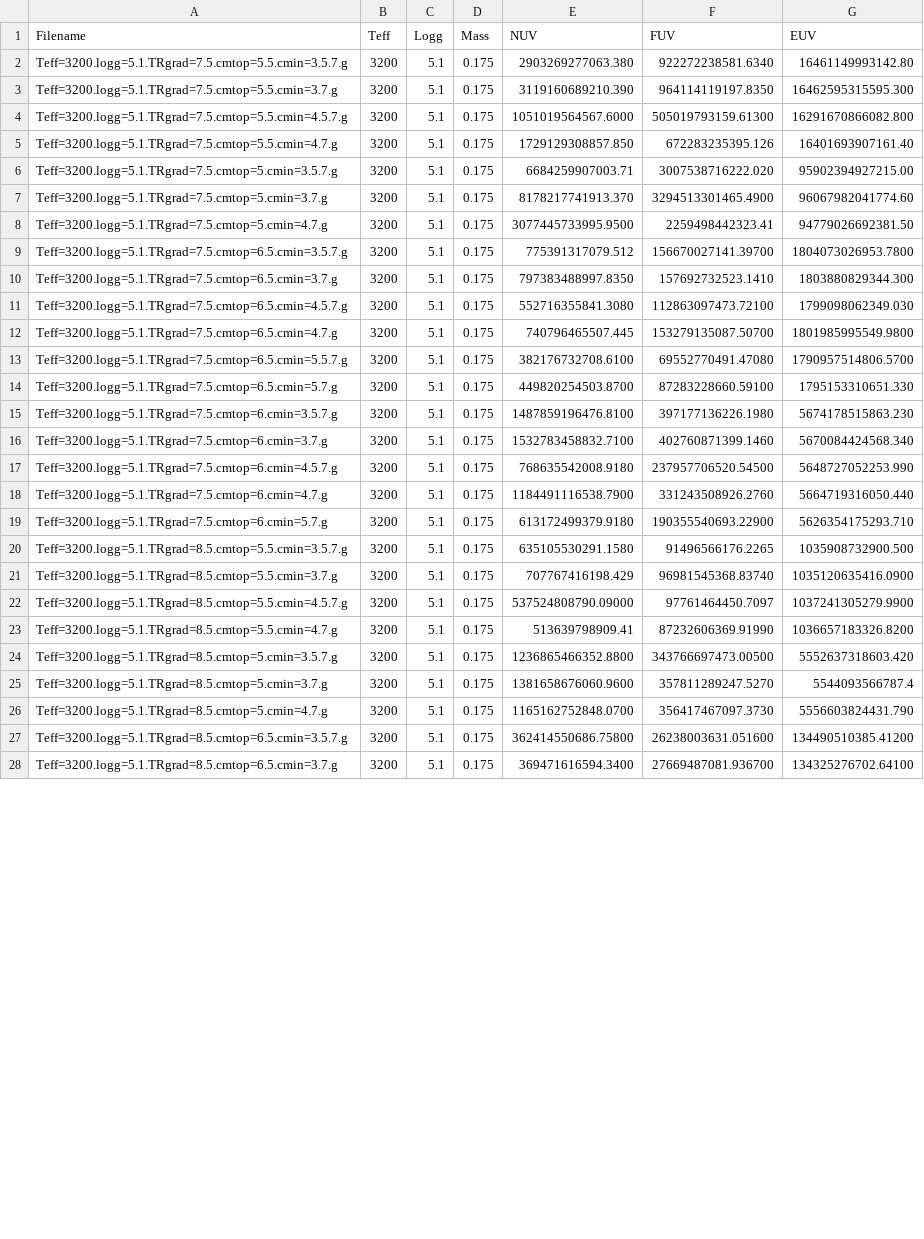
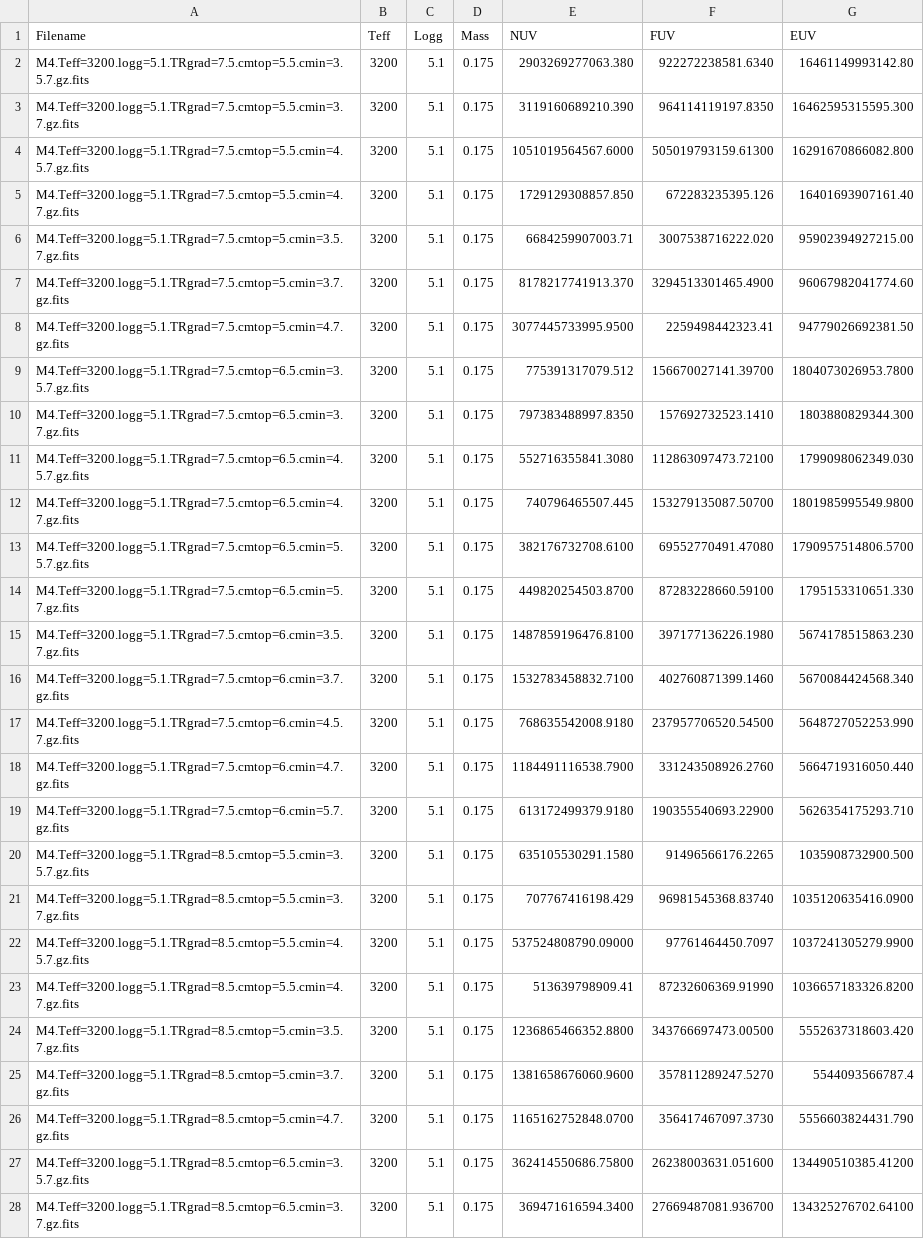
Before and after one commit to maliabarker/euv-spectra-site, a CSV file: euv_spectra_app/static/tables/M4_photospheresubtractedfluxes.csv, drawn as a sheet; only a part is shown; the diff covers the shown part only; the diff names each change by its address in the sheet, - before the commit and + after, or states it on an @@ line.

```diff
--- a/euv_spectra_app/static/tables/M4_photospheresubtractedfluxes.csv
+++ b/euv_spectra_app/static/tables/M4_photospheresubtractedfluxes.csv
-A2 (Filename): Teff=3200.logg=5.1.TRgrad=7.5.cmtop=5.5.cmin=3.5.7.g
+A2 (Filename): M4.Teff=3200.logg=5.1.TRgrad=7.5.cmtop=5.5.cmin=3.5.7.gz.fits
-A3 (Filename): Teff=3200.logg=5.1.TRgrad=7.5.cmtop=5.5.cmin=3.7.g
+A3 (Filename): M4.Teff=3200.logg=5.1.TRgrad=7.5.cmtop=5.5.cmin=3.7.gz.fits
-A4 (Filename): Teff=3200.logg=5.1.TRgrad=7.5.cmtop=5.5.cmin=4.5.7.g
+A4 (Filename): M4.Teff=3200.logg=5.1.TRgrad=7.5.cmtop=5.5.cmin=4.5.7.gz.fits
-A5 (Filename): Teff=3200.logg=5.1.TRgrad=7.5.cmtop=5.5.cmin=4.7.g
+A5 (Filename): M4.Teff=3200.logg=5.1.TRgrad=7.5.cmtop=5.5.cmin=4.7.gz.fits
-A6 (Filename): Teff=3200.logg=5.1.TRgrad=7.5.cmtop=5.cmin=3.5.7.g
+A6 (Filename): M4.Teff=3200.logg=5.1.TRgrad=7.5.cmtop=5.cmin=3.5.7.gz.fits
-A7 (Filename): Teff=3200.logg=5.1.TRgrad=7.5.cmtop=5.cmin=3.7.g
+A7 (Filename): M4.Teff=3200.logg=5.1.TRgrad=7.5.cmtop=5.cmin=3.7.gz.fits
-A8 (Filename): Teff=3200.logg=5.1.TRgrad=7.5.cmtop=5.cmin=4.7.g
+A8 (Filename): M4.Teff=3200.logg=5.1.TRgrad=7.5.cmtop=5.cmin=4.7.gz.fits
-A9 (Filename): Teff=3200.logg=5.1.TRgrad=7.5.cmtop=6.5.cmin=3.5.7.g
+A9 (Filename): M4.Teff=3200.logg=5.1.TRgrad=7.5.cmtop=6.5.cmin=3.5.7.gz.fits
-A10 (Filename): Teff=3200.logg=5.1.TRgrad=7.5.cmtop=6.5.cmin=3.7.g
+A10 (Filename): M4.Teff=3200.logg=5.1.TRgrad=7.5.cmtop=6.5.cmin=3.7.gz.fits
-A11 (Filename): Teff=3200.logg=5.1.TRgrad=7.5.cmtop=6.5.cmin=4.5.7.g
+A11 (Filename): M4.Teff=3200.logg=5.1.TRgrad=7.5.cmtop=6.5.cmin=4.5.7.gz.fits
-A12 (Filename): Teff=3200.logg=5.1.TRgrad=7.5.cmtop=6.5.cmin=4.7.g
+A12 (Filename): M4.Teff=3200.logg=5.1.TRgrad=7.5.cmtop=6.5.cmin=4.7.gz.fits
-A13 (Filename): Teff=3200.logg=5.1.TRgrad=7.5.cmtop=6.5.cmin=5.5.7.g
+A13 (Filename): M4.Teff=3200.logg=5.1.TRgrad=7.5.cmtop=6.5.cmin=5.5.7.gz.fits
-A14 (Filename): Teff=3200.logg=5.1.TRgrad=7.5.cmtop=6.5.cmin=5.7.g
+A14 (Filename): M4.Teff=3200.logg=5.1.TRgrad=7.5.cmtop=6.5.cmin=5.7.gz.fits
-A15 (Filename): Teff=3200.logg=5.1.TRgrad=7.5.cmtop=6.cmin=3.5.7.g
+A15 (Filename): M4.Teff=3200.logg=5.1.TRgrad=7.5.cmtop=6.cmin=3.5.7.gz.fits
-A16 (Filename): Teff=3200.logg=5.1.TRgrad=7.5.cmtop=6.cmin=3.7.g
+A16 (Filename): M4.Teff=3200.logg=5.1.TRgrad=7.5.cmtop=6.cmin=3.7.gz.fits
-A17 (Filename): Teff=3200.logg=5.1.TRgrad=7.5.cmtop=6.cmin=4.5.7.g
+A17 (Filename): M4.Teff=3200.logg=5.1.TRgrad=7.5.cmtop=6.cmin=4.5.7.gz.fits
-A18 (Filename): Teff=3200.logg=5.1.TRgrad=7.5.cmtop=6.cmin=4.7.g
+A18 (Filename): M4.Teff=3200.logg=5.1.TRgrad=7.5.cmtop=6.cmin=4.7.gz.fits
-A19 (Filename): Teff=3200.logg=5.1.TRgrad=7.5.cmtop=6.cmin=5.7.g
+A19 (Filename): M4.Teff=3200.logg=5.1.TRgrad=7.5.cmtop=6.cmin=5.7.gz.fits
-A20 (Filename): Teff=3200.logg=5.1.TRgrad=8.5.cmtop=5.5.cmin=3.5.7.g
+A20 (Filename): M4.Teff=3200.logg=5.1.TRgrad=8.5.cmtop=5.5.cmin=3.5.7.gz.fits
-A21 (Filename): Teff=3200.logg=5.1.TRgrad=8.5.cmtop=5.5.cmin=3.7.g
+A21 (Filename): M4.Teff=3200.logg=5.1.TRgrad=8.5.cmtop=5.5.cmin=3.7.gz.fits
-A22 (Filename): Teff=3200.logg=5.1.TRgrad=8.5.cmtop=5.5.cmin=4.5.7.g
+A22 (Filename): M4.Teff=3200.logg=5.1.TRgrad=8.5.cmtop=5.5.cmin=4.5.7.gz.fits
-A23 (Filename): Teff=3200.logg=5.1.TRgrad=8.5.cmtop=5.5.cmin=4.7.g
+A23 (Filename): M4.Teff=3200.logg=5.1.TRgrad=8.5.cmtop=5.5.cmin=4.7.gz.fits
-A24 (Filename): Teff=3200.logg=5.1.TRgrad=8.5.cmtop=5.cmin=3.5.7.g
+A24 (Filename): M4.Teff=3200.logg=5.1.TRgrad=8.5.cmtop=5.cmin=3.5.7.gz.fits
-A25 (Filename): Teff=3200.logg=5.1.TRgrad=8.5.cmtop=5.cmin=3.7.g
+A25 (Filename): M4.Teff=3200.logg=5.1.TRgrad=8.5.cmtop=5.cmin=3.7.gz.fits
-A26 (Filename): Teff=3200.logg=5.1.TRgrad=8.5.cmtop=5.cmin=4.7.g
+A26 (Filename): M4.Teff=3200.logg=5.1.TRgrad=8.5.cmtop=5.cmin=4.7.gz.fits
-A27 (Filename): Teff=3200.logg=5.1.TRgrad=8.5.cmtop=6.5.cmin=3.5.7.g
+A27 (Filename): M4.Teff=3200.logg=5.1.TRgrad=8.5.cmtop=6.5.cmin=3.5.7.gz.fits
-A28 (Filename): Teff=3200.logg=5.1.TRgrad=8.5.cmtop=6.5.cmin=3.7.g
+A28 (Filename): M4.Teff=3200.logg=5.1.TRgrad=8.5.cmtop=6.5.cmin=3.7.gz.fits
```
Also changed, not shown: 45 edited cells elsewhere in this file, euv_spectra_app/static/tables/M0_photospheresubtractedfluxes.csv, euv_spectra_app/static/tables/M6_photospheresubtractedfluxes.csv, 16 other files.
